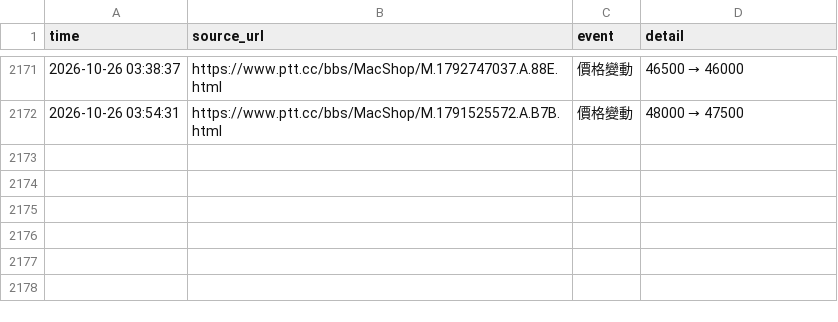
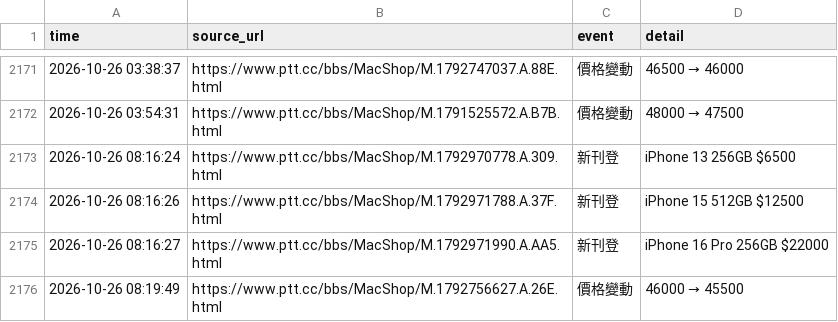
Before and after one commit to iPliny/ptt-iphone-tracker, a CSV file: data/events.csv, drawn as a sheet; only a part is shown, gaps mark what is left out.

```diff
--- a/data/events.csv
+++ b/data/events.csv
@@ -2174 +2174,5 @@
 2026-10-26 03:54:31,https://www.ptt.cc/bbs/MacShop/M.1791525572.A.B7B.html,價格變動,48000 → 47500
+2026-10-26 08:16:24,https://www.ptt.cc/bbs/MacShop/M.1792970778.A.309.html,新刊登,iPhone 13 256GB $6500
+2026-10-26 08:16:26,https://www.ptt.cc/bbs/MacShop/M.1792971788.A.37F.html,新刊登,iPhone 15 512GB $12500
+2026-10-26 08:16:27,https://www.ptt.cc/bbs/MacShop/M.1792971990.A.AA5.html,新刊登,iPhone 16 Pro 256GB $22000
+2026-10-26 08:19:49,https://www.ptt.cc/bbs/MacShop/M.1792756627.A.26E.html,價格變動,46000 → 45500
```
Also changed, not shown: data/listings.csv, data/market_summary.csv, 2 other files.
